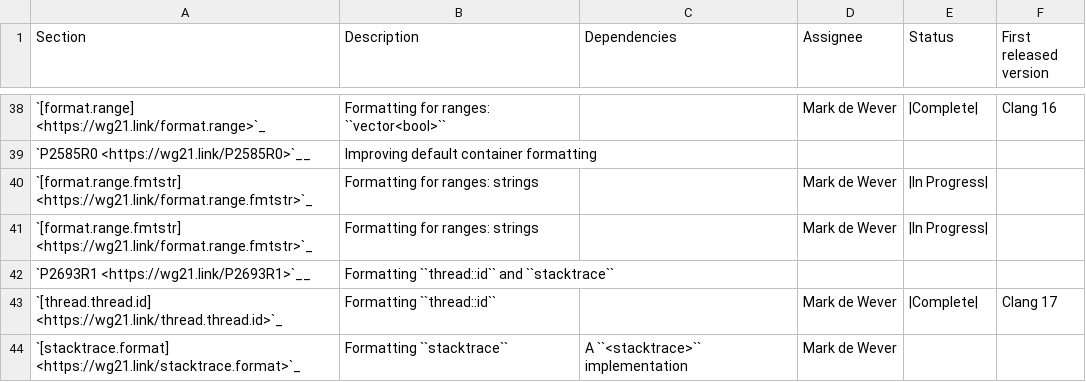
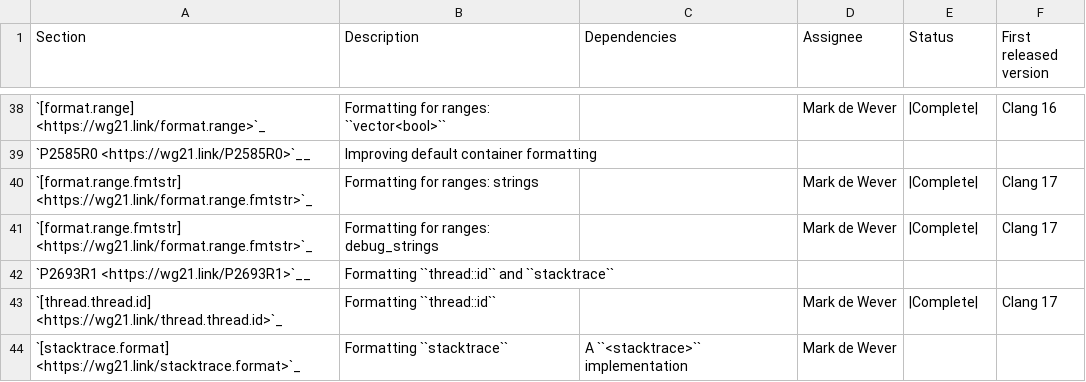
Before and after one commit to open-vela/nuttx_libs_libxx_libcxx, a CSV file: docs/Status/FormatPaper.csv, drawn as a sheet; only a part is shown, gaps mark what is left out.

Commit message:
[libc++][format] range-default-formatter for strings.
Implements the range-default-formatter specialization range_format::string
and range_format::debug_string.

Implements parts of
- P2286R8 Formatting Ranges
- P2585R0 Improving default container formatting

Depends on D145847

Reviewed By: ldionne, #libc

Differential Revision: https://reviews.llvm.org/D145853

```diff
--- a/docs/Status/FormatPaper.csv
+++ b/docs/Status/FormatPaper.csv
@@ -39,4 +39,4 @@ Section,Description,Dependencies,Assignee,Status,First released version
 "`P2585R0 <https://wg21.link/P2585R0>`__","Improving default container formatting"
-`[format.range.fmtstr] <https://wg21.link/format.range.fmtstr>`_,"Formatting for ranges: strings",,Mark de Wever,|In Progress|,
-`[format.range.fmtstr] <https://wg21.link/format.range.fmtstr>`_,"Formatting for ranges: strings",,Mark de Wever,|In Progress|,
+`[format.range.fmtstr] <https://wg21.link/format.range.fmtstr>`_,"Formatting for ranges: strings",,Mark de Wever,|Complete|,Clang 17
+`[format.range.fmtstr] <https://wg21.link/format.range.fmtstr>`_,"Formatting for ranges: debug_strings",,Mark de Wever,|Complete|,Clang 17
 "`P2693R1 <https://wg21.link/P2693R1>`__","Formatting ``thread::id`` and ``stacktrace``"
```
Also changed, not shown: 6 other files.
